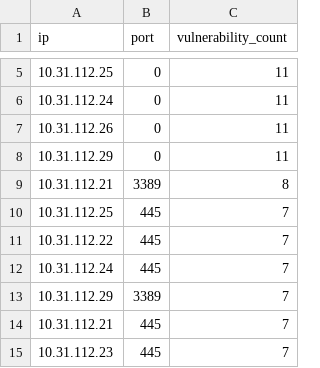
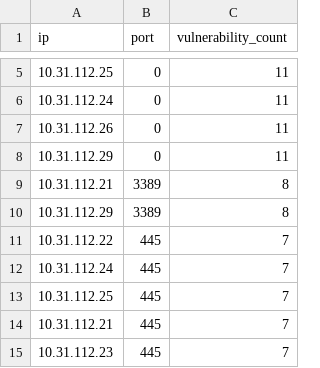
Before and after one commit to Walt-20/CS4311_INFILTR8_7TheWarriors_Fall2024, a CSV file: machine_learning/entrypoint_most_info.csv, drawn as a sheet; only a part is shown, gaps mark what is left out.

```diff
--- a/machine_learning/entrypoint_most_info.csv
+++ b/machine_learning/entrypoint_most_info.csv
@@ -9,6 +9,6 @@ ip,port,vulnerability_count
 10.31.112.21,3389,8
-10.31.112.25,445,7
+10.31.112.29,3389,8
 10.31.112.22,445,7
 10.31.112.24,445,7
-10.31.112.29,3389,7
+10.31.112.25,445,7
 10.31.112.21,445,7
```
Also changed, not shown: machine_learning/data_with_exploits.csv, machine_learning/port_0_entries.csv, 4 other files.
